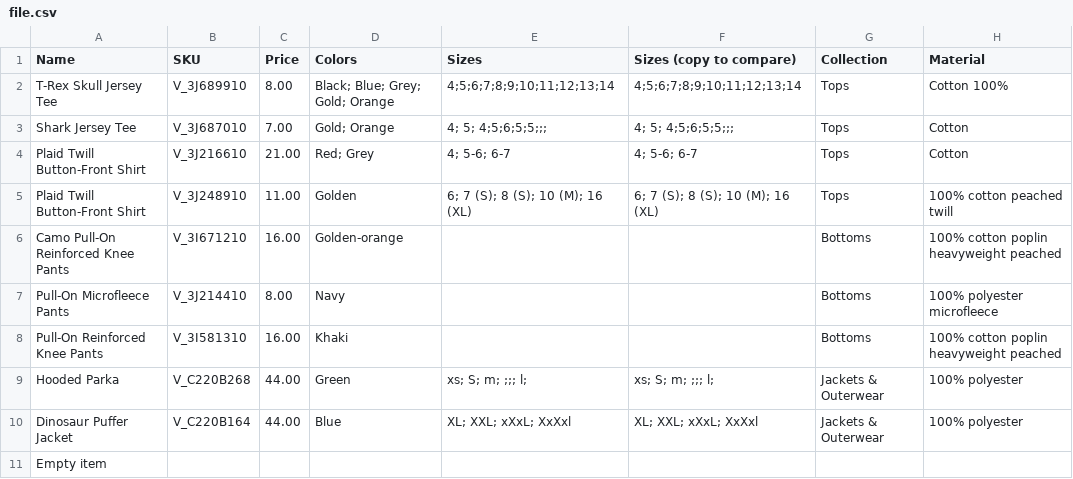
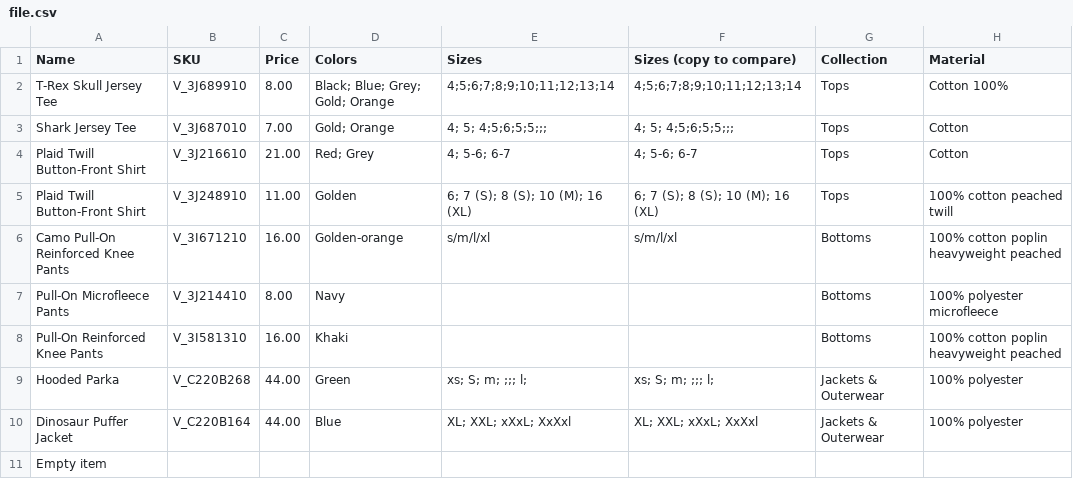
Before and after one commit to decss/item-parser, a CSV file: examples/data/file.csv, drawn as a sheet; only a part is shown; the diff names each change by its address in the sheet, - before the commit and + after, or states it on an @@ line.

```diff
--- a/examples/data/file.csv
+++ b/examples/data/file.csv
-E6 (Sizes): (empty)
+E6 (Sizes): s/m/l/xl
-F6 (Sizes (copy to compare)): (empty)
+F6 (Sizes (copy to compare)): s/m/l/xl
```
Also changed, not shown: 7 other files.
